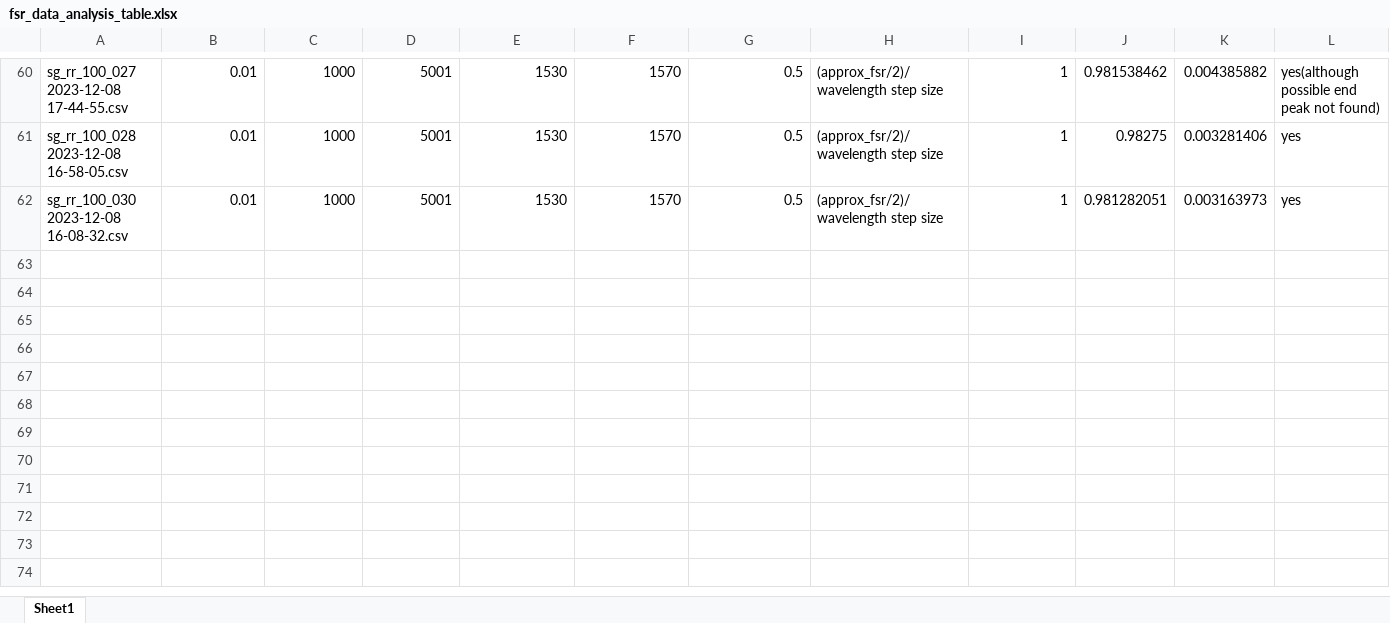
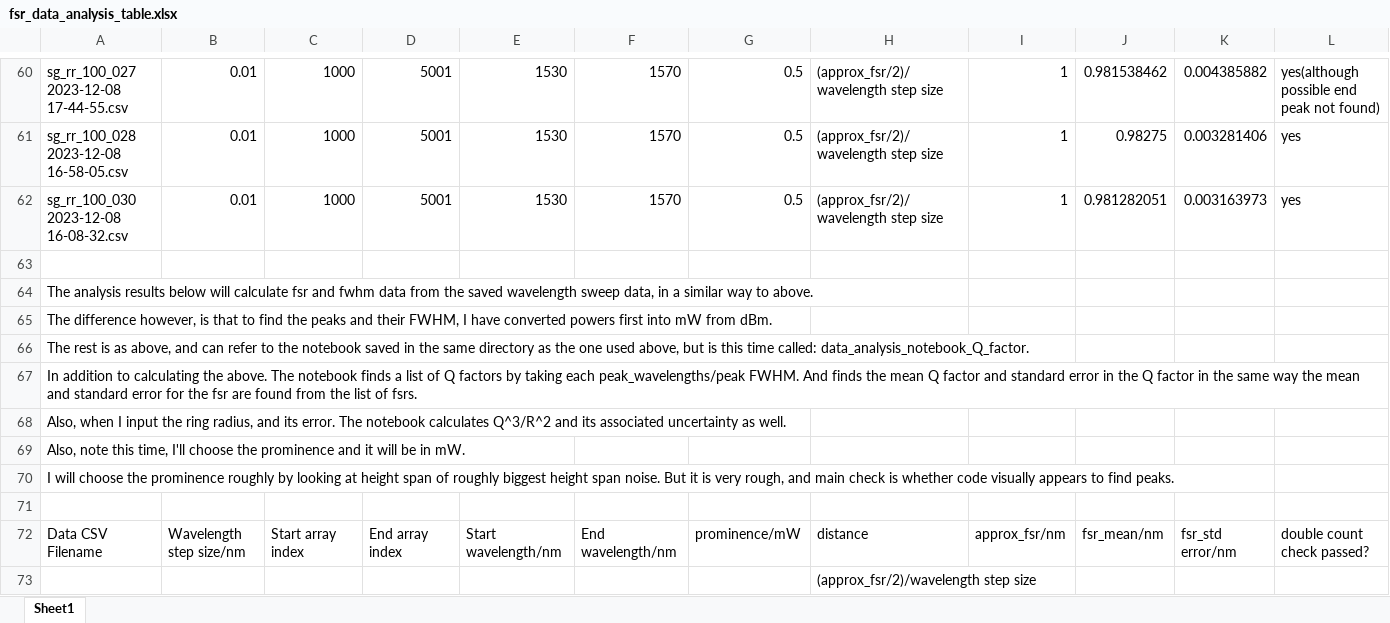
Before and after one commit to tdasanjh/team-chip-project, an Excel workbook: data_analysis/fsr_data_analysis_table.xlsx, sheet Sheet1, drawn as a sheet; only a part is shown, gaps mark what is left out; values as stored, in another font and other column widths than the file's, no borders; rows hold the shown columns only; the diff names each change by its address in the sheet, - before the commit and + after, or states it on an @@ line.

Commit message:
setting up table for collecting Q factor data

```diff
--- a/data_analysis/fsr_data_analysis_table.xlsx (sheet Sheet1)
+++ b/data_analysis/fsr_data_analysis_table.xlsx (sheet Sheet1)
+row 63: (empty)
+row 64: The analysis results below will calculate fsr and fwhm data from the saved wavelength sweep data, in a similar way to above.
+row 65: The difference however, is that to find the peaks and their FWHM, I have converted powers first into mW from dBm.
+row 66: The rest is as above, and can refer to the notebook saved in the same directory as the one used above, but is this time called: data_analysis_notebook_Q_factor.
+row 67: In addition to calculating the above. The notebook finds a list of Q factors by taking each peak_wavelengths/peak FWHM. And finds the mean Q factor and standard error in the Q factor in the same way the mean and standard error for the fsr are found from the list of fsrs.
+row 68: Also, when I input the ring radius, and its error. The notebook calculates Q^3/R^2 and its associated uncertainty as well.
+row 69: Also, note this time, I'll choose the prominence and it will be in mW.
+row 70: I will choose the prominence roughly by looking at height span of roughly biggest height span noise. But it is very rough, and main check is whether code visually appears to find peaks.
+row 71: (empty)
+row 72: Data CSV Filename | Wavelength step size/nm | Start array index | End array index | Start wavelength/nm | End wavelength/nm | prominence/mW | distance | approx_fsr/nm | fsr_mean/nm | fsr_std error/nm | double count check passed?
+row 73:  |  |  |  |  |  |  | (approx_fsr/2)/wavelength step size
```
